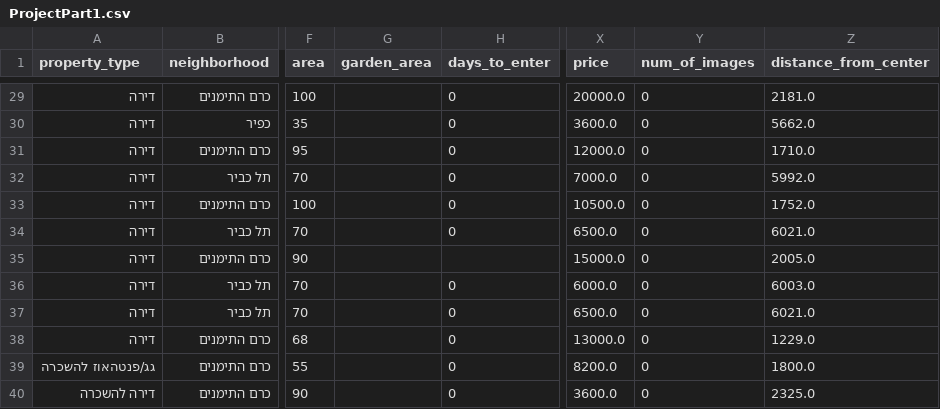
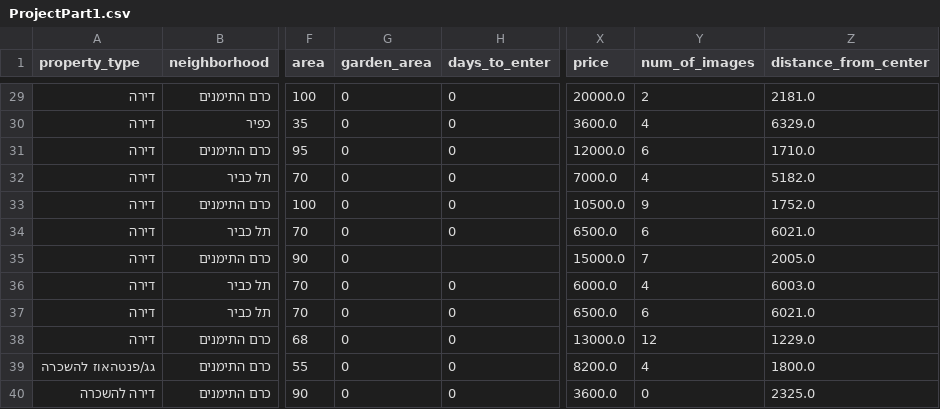
Before and after one commit to TalElrom/Collecting-Data-Project, a CSV file: ProjectPart1.csv, drawn as a sheet; only a part is shown, gaps mark what is left out; the diff covers the shown part only; the diff names each change by its address in the sheet, - before the commit and + after, or states it on an @@ line.

```diff
--- a/ProjectPart1.csv
+++ b/ProjectPart1.csv
-G29:G40 (garden_area): (empty)
+G29:G40 (garden_area): 0
-Y29 (num_of_images): 0
+Y29 (num_of_images): 2
-Y30 (num_of_images): 0
+Y30 (num_of_images): 4
-Z30 (distance_from_center): 5662.0
+Z30 (distance_from_center): 6329.0
-Y31 (num_of_images): 0
+Y31 (num_of_images): 6
-Y32 (num_of_images): 0
+Y32 (num_of_images): 4
-Z32 (distance_from_center): 5992.0
+Z32 (distance_from_center): 5182.0
-Y33 (num_of_images): 0
+Y33 (num_of_images): 9
-Y34 (num_of_images): 0
+Y34 (num_of_images): 6
-Y35 (num_of_images): 0
+Y35 (num_of_images): 7
-Y36 (num_of_images): 0
+Y36 (num_of_images): 4
-Y37 (num_of_images): 0
+Y37 (num_of_images): 6
-Y38 (num_of_images): 0
+Y38 (num_of_images): 12
-Y39 (num_of_images): 0
+Y39 (num_of_images): 4
```
Also changed, not shown: 47 edited cells elsewhere in this file, 1 other file.
